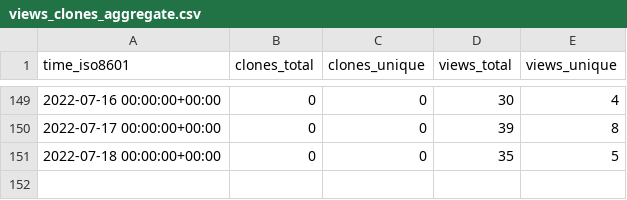
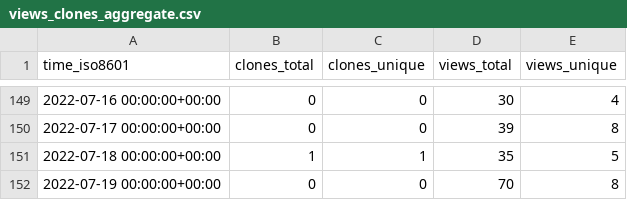
Before and after one commit to Declipsonator/Tweaks-Stats, a CSV file: Declipsonator/Meteor-Tweaks/ghrs-data/views_clones_aggregate.csv, drawn as a sheet; only a part is shown, gaps mark what is left out.

```diff
--- a/Declipsonator/Meteor-Tweaks/ghrs-data/views_clones_aggregate.csv
+++ b/Declipsonator/Meteor-Tweaks/ghrs-data/views_clones_aggregate.csv
@@ -150,2 +150,3 @@ time_iso8601,clones_total,clones_unique,views_total,views_unique
 2022-07-17 00:00:00+00:00,0,0,39,8
-2022-07-18 00:00:00+00:00,0,0,35,5
+2022-07-18 00:00:00+00:00,1,1,35,5
+2022-07-19 00:00:00+00:00,0,0,70,8
```
Also changed, not shown: 1 other file.
